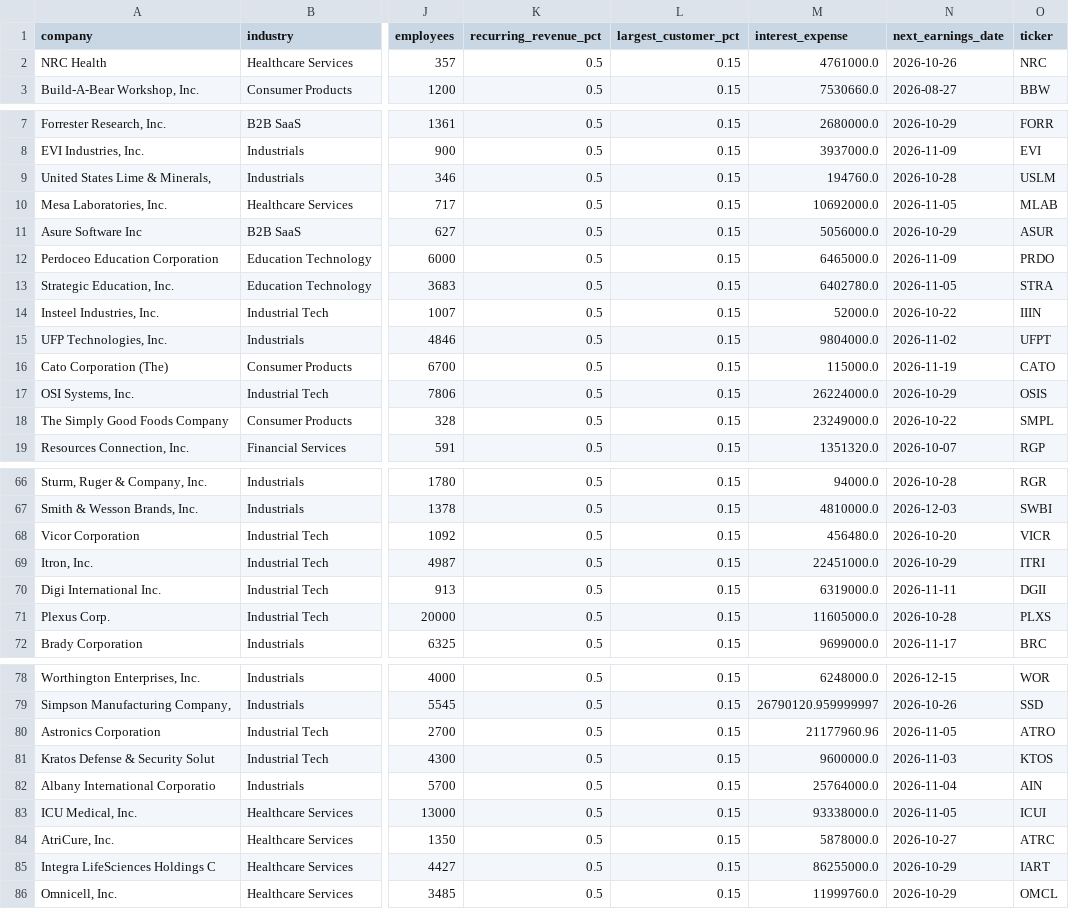
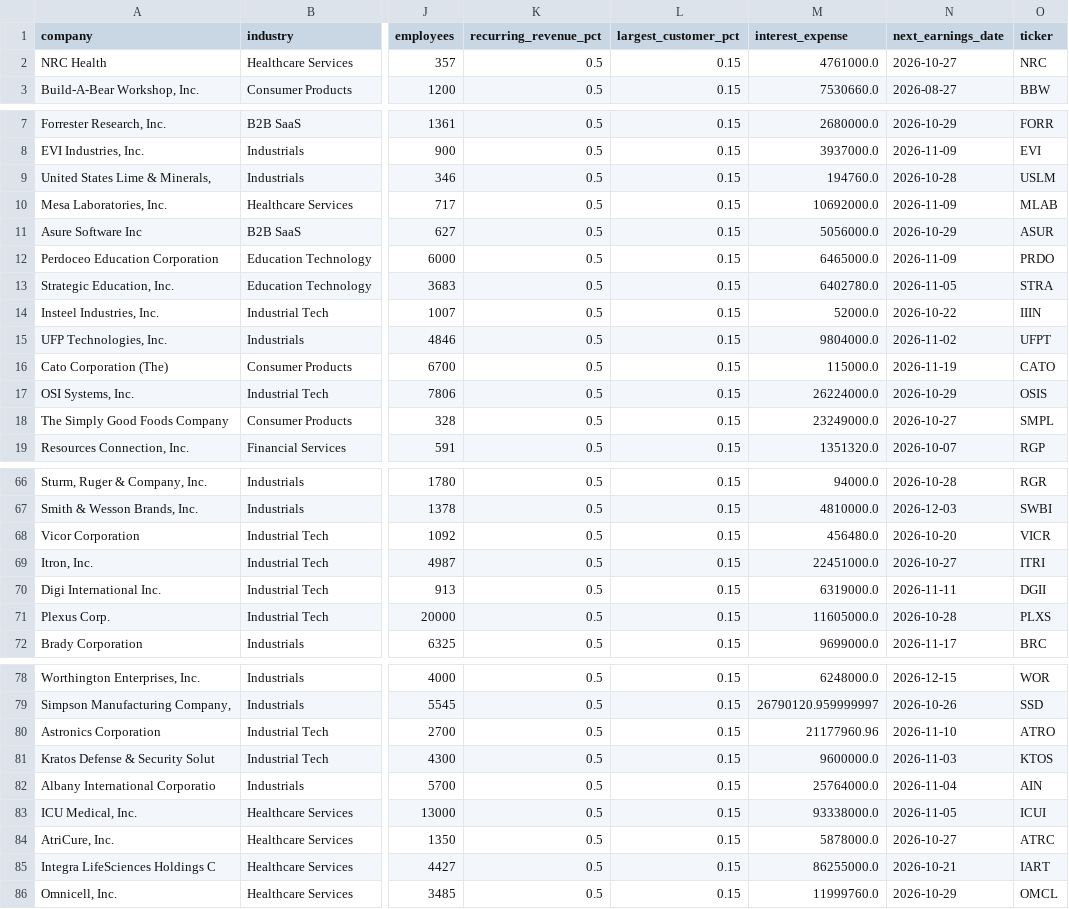
Before and after one commit to Andrei178108/DealScope, a CSV file: data/companies.csv, drawn as a sheet; only a part is shown, gaps mark what is left out; the diff names each change by its address in the sheet, - before the commit and + after, or states it on an @@ line.

```diff
--- a/data/companies.csv
+++ b/data/companies.csv
-N2 (next_earnings_date): 2026-10-26
+N2 (next_earnings_date): 2026-10-27
-N10 (next_earnings_date): 2026-11-05
+N10 (next_earnings_date): 2026-11-09
-N18 (next_earnings_date): 2026-10-22
+N18 (next_earnings_date): 2026-10-27
-N69 (next_earnings_date): 2026-10-29
+N69 (next_earnings_date): 2026-10-27
-N80 (next_earnings_date): 2026-11-05
+N80 (next_earnings_date): 2026-11-10
-N85 (next_earnings_date): 2026-10-29
+N85 (next_earnings_date): 2026-10-21
```
Also changed, not shown: 7 other files.
